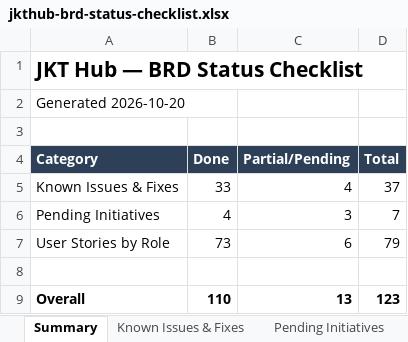
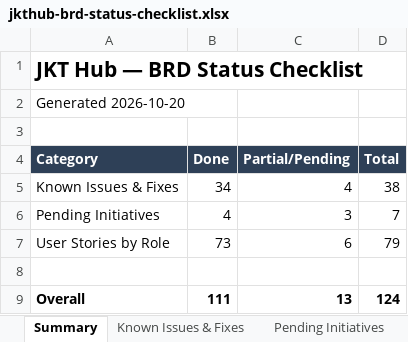
Before and after one commit to dammyjay/edtech_new, an Excel workbook: docs/jkthub-brd-status-checklist.xlsx, sheet Summary, drawn as a sheet; values as stored, in another font and other column widths than the file's, no borders; the diff names each change by its address in the sheet, - before the commit and + after, or states it on an @@ line.

```diff
--- a/docs/jkthub-brd-status-checklist.xlsx (sheet Summary)
+++ b/docs/jkthub-brd-status-checklist.xlsx (sheet Summary)
-B5 (Done): 33
+B5 (Done): 34
-D5 (Total): 37
+D5 (Total): 38
-B9 (Done): 110
+B9 (Done): 111
-D9 (Total): 123
+D9 (Total): 124
```
Also changed, not shown: sheet Known Issues & Fixes, sheet Pending Initiatives.
